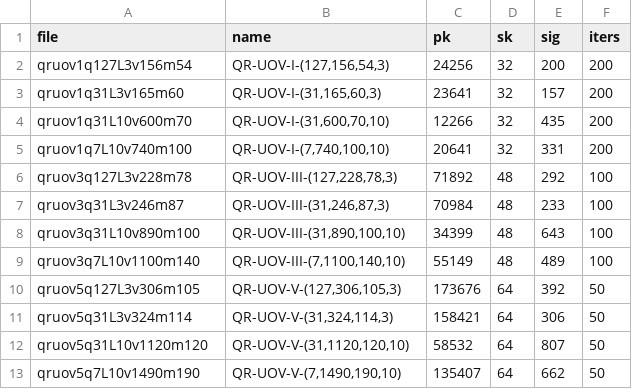
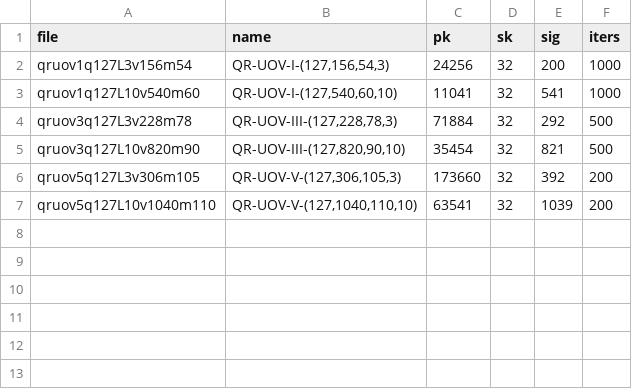
Before and after one commit to PQShield/nist-sigs-zoo, a TSV file: bench/schemes/qruov/params.tsv, drawn as a sheet.

```diff
--- a/bench/schemes/qruov/params.tsv
+++ b/bench/schemes/qruov/params.tsv
@@ -1,13 +1,7 @@
 file	name	pk	sk	sig	iters
-qruov1q127L3v156m54	QR-UOV-I-(127,156,54,3)	24256	32	200	200
-qruov1q31L3v165m60	QR-UOV-I-(31,165,60,3)	23641	32	157	200
-qruov1q31L10v600m70	QR-UOV-I-(31,600,70,10)	12266	32	435	200
-qruov1q7L10v740m100	QR-UOV-I-(7,740,100,10)	20641	32	331	200
-qruov3q127L3v228m78	QR-UOV-III-(127,228,78,3)	71892	48	292	100
-qruov3q31L3v246m87	QR-UOV-III-(31,246,87,3)	70984	48	233	100
-qruov3q31L10v890m100	QR-UOV-III-(31,890,100,10)	34399	48	643	100
-qruov3q7L10v1100m140	QR-UOV-III-(7,1100,140,10)	55149	48	489	100
-qruov5q127L3v306m105	QR-UOV-V-(127,306,105,3)	173676	64	392	50
-qruov5q31L3v324m114	QR-UOV-V-(31,324,114,3)	158421	64	306	50
-qruov5q31L10v1120m120	QR-UOV-V-(31,1120,120,10)	58532	64	807	50
-qruov5q7L10v1490m190	QR-UOV-V-(7,1490,190,10)	135407	64	662	50
+qruov1q127L3v156m54	QR-UOV-I-(127,156,54,3)	24256	32	200	1000
+qruov1q127L10v540m60	QR-UOV-I-(127,540,60,10)	11041	32	541	1000
+qruov3q127L3v228m78	QR-UOV-III-(127,228,78,3)	71884	32	292	500
+qruov3q127L10v820m90	QR-UOV-III-(127,820,90,10)	35454	32	821	500
+qruov5q127L3v306m105	QR-UOV-V-(127,306,105,3)	173660	32	392	200
+qruov5q127L10v1040m110	QR-UOV-V-(127,1040,110,10)	63541	32	1039	200
```
Also changed, not shown: 10 other files.
